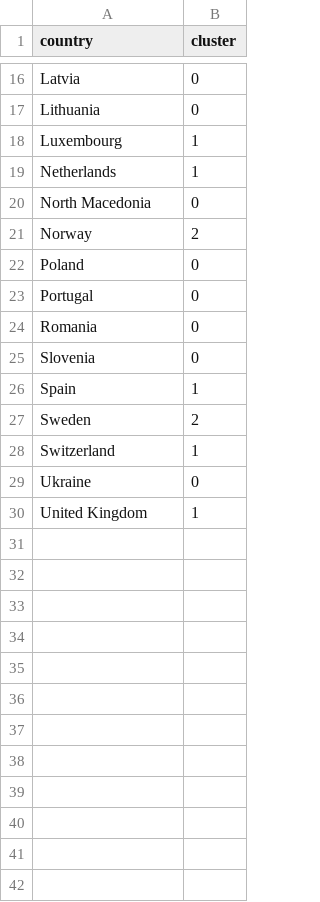
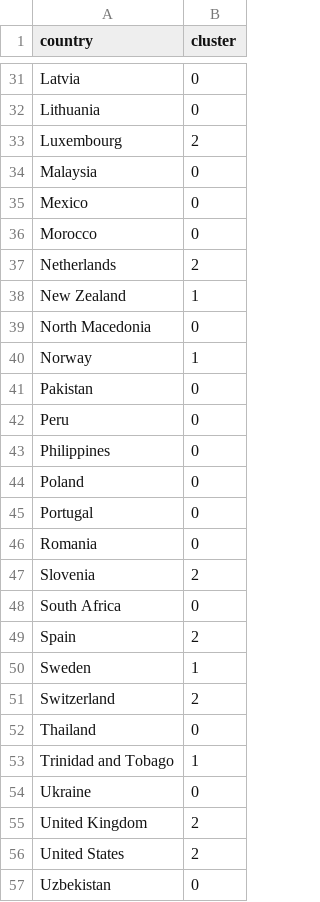
Before and after one commit to jonas0711/DAKI3-P1, a CSV file: country_clusters_2010.csv, drawn as a sheet; only a part is shown, gaps mark what is left out; the diff covers the shown part only.

```diff
--- a/country_clusters_2010.csv
+++ b/country_clusters_2010.csv
@@ -17,6 +32,13 @@ Latvia,0
 Lithuania,0
-Luxembourg,1
-Netherlands,1
+Luxembourg,2
+Malaysia,0
+Mexico,0
+Morocco,0
+Netherlands,2
+New Zealand,1
 North Macedonia,0
-Norway,2
+Norway,1
+Pakistan,0
+Peru,0
+Philippines,0
 Poland,0
@@ -24,7 +46,12 @@ Portugal,0
 Romania,0
-Slovenia,0
-Spain,1
-Sweden,2
-Switzerland,1
+Slovenia,2
+South Africa,0
+Spain,2
+Sweden,1
+Switzerland,2
+Thailand,0
+Trinidad and Tobago,1
 Ukraine,0
-United Kingdom,1
+United Kingdom,2
+United States,2
+Uzbekistan,0
```
Also changed, not shown: 15 added rows and 8 edited cells elsewhere in this file, country_clusters_2000.csv, country_clusters_2019.csv, 5 other files.
